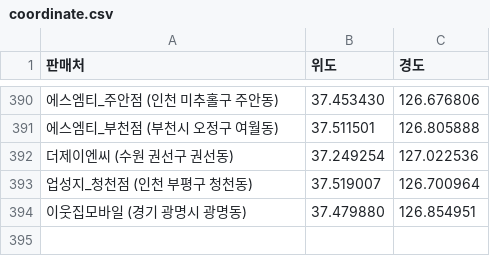
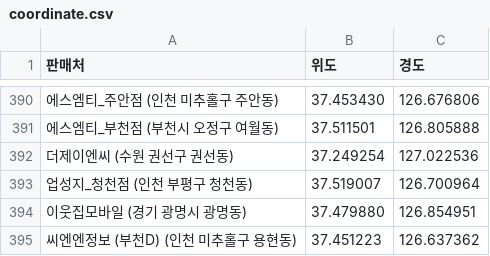
Before and after one commit to moyeonwon/my-project, a CSV file: coordinate.csv, drawn as a sheet; only a part is shown, gaps mark what is left out; the diff names each change by its address in the sheet, - before the commit and + after, or states it on an @@ line.

Commit message:
Update coordinate.csv

```diff
--- a/coordinate.csv
+++ b/coordinate.csv
+row 395: 씨엔엔정보 (부천D) (인천 미추홀구 용현동) | 37.451223 | 126.637362
```
